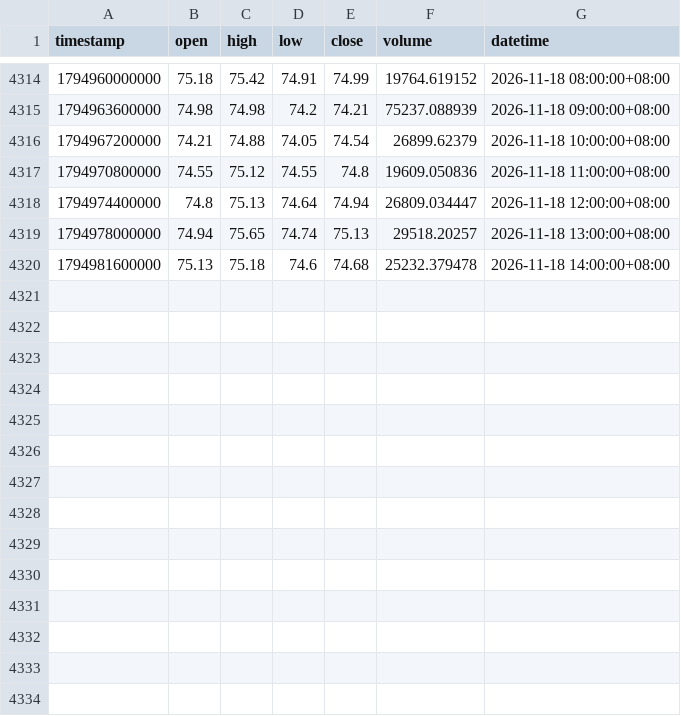
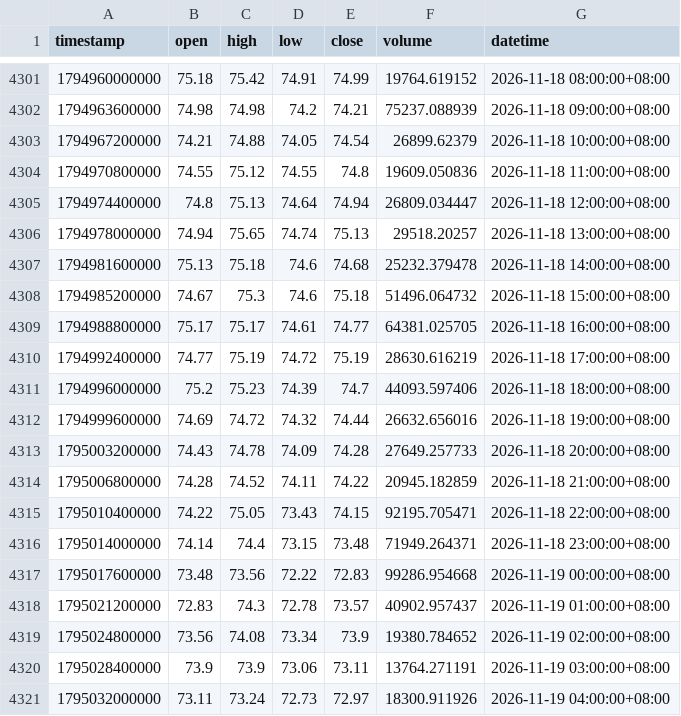
Before and after one commit to JAB18999/sol-perp-quant-report, a CSV file: data/SOLUSDT_1h.csv, drawn as a sheet; only a part is shown, gaps mark what is left out; the diff covers the shown part only; the diff names each change by its address in the sheet, - before the commit and + after, or states it on an @@ line.

```diff
--- a/data/SOLUSDT_1h.csv
+++ b/data/SOLUSDT_1h.csv
+row 4308: 1794985200000 | 74.67 | 75.3 | 74.6 | 75.18 | 51496.064732 | 2026-11-18 15:00:00+08:00
+row 4309: 1794988800000 | 75.17 | 75.17 | 74.61 | 74.77 | 64381.025705 | 2026-11-18 16:00:00+08:00
+row 4310: 1794992400000 | 74.77 | 75.19 | 74.72 | 75.19 | 28630.616219 | 2026-11-18 17:00:00+08:00
+row 4311: 1794996000000 | 75.2 | 75.23 | 74.39 | 74.7 | 44093.597406 | 2026-11-18 18:00:00+08:00
+row 4312: 1794999600000 | 74.69 | 74.72 | 74.32 | 74.44 | 26632.656016 | 2026-11-18 19:00:00+08:00
+row 4313: 1795003200000 | 74.43 | 74.78 | 74.09 | 74.28 | 27649.257733 | 2026-11-18 20:00:00+08:00
+row 4314: 1795006800000 | 74.28 | 74.52 | 74.11 | 74.22 | 20945.182859 | 2026-11-18 21:00:00+08:00
+row 4315: 1795010400000 | 74.22 | 75.05 | 73.43 | 74.15 | 92195.705471 | 2026-11-18 22:00:00+08:00
+row 4316: 1795014000000 | 74.14 | 74.4 | 73.15 | 73.48 | 71949.264371 | 2026-11-18 23:00:00+08:00
+row 4317: 1795017600000 | 73.48 | 73.56 | 72.22 | 72.83 | 99286.954668 | 2026-11-19 00:00:00+08:00
+row 4318: 1795021200000 | 72.83 | 74.3 | 72.78 | 73.57 | 40902.957437 | 2026-11-19 01:00:00+08:00
+row 4319: 1795024800000 | 73.56 | 74.08 | 73.34 | 73.9 | 19380.784652 | 2026-11-19 02:00:00+08:00
+row 4320: 1795028400000 | 73.9 | 73.9 | 73.06 | 73.11 | 13764.271191 | 2026-11-19 03:00:00+08:00
+row 4321: 1795032000000 | 73.11 | 73.24 | 72.73 | 72.97 | 18300.911926 | 2026-11-19 04:00:00+08:00
```
Also changed, not shown: 13 removed rows elsewhere in this file, data/SOLUSDT_2h.csv, data/SOLUSDT_30m.csv, 2 other files.
